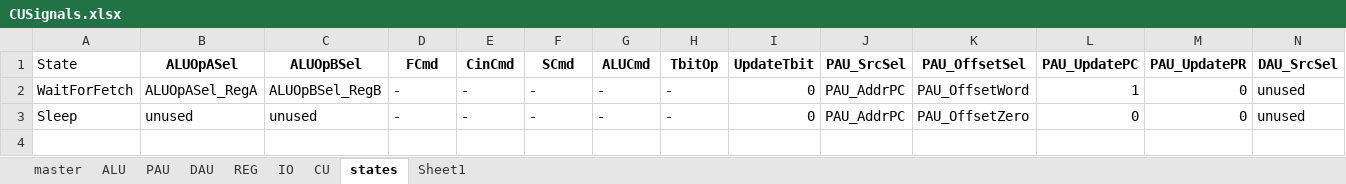
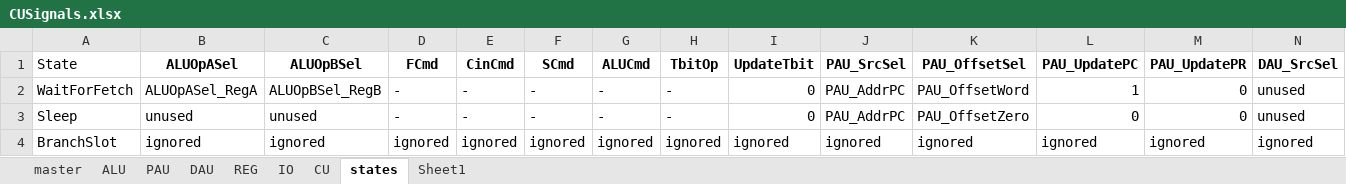
Before and after one commit to garrettknuf/EE188, an Excel workbook: HW2/autogen/CUSignals.xlsx, sheet states, drawn as a sheet; only a part is shown; values as stored, in another font and other column widths than the file's, no borders; table styles not drawn; rows hold the shown columns only; the diff names each change by its address in the sheet, - before the commit and + after, or states it on an @@ line.

```diff
--- a/HW2/autogen/CUSignals.xlsx (sheet states)
+++ b/HW2/autogen/CUSignals.xlsx (sheet states)
+row 4: BranchSlot | ignored | ignored | ignored | ignored | ignored | ignored | ignored | ignored | ignored | ignored | ignored | ignored | ignored
```
Also changed, not shown: sheet PAU, sheet master, sheet Sheet1, 17 other files.
